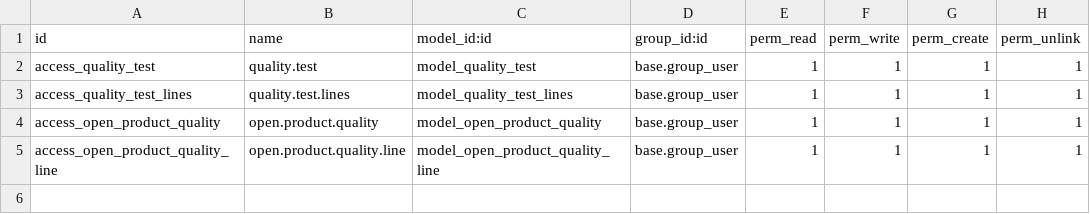
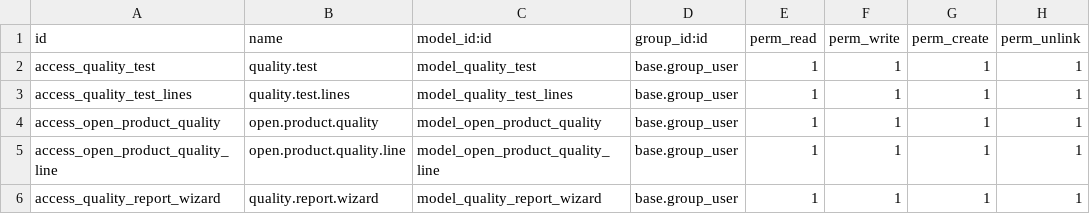
Before and after one commit to Gokulprasath1209/Count-Ai, a CSV file: stock_quality/security/ir.model.access.csv, drawn as a sheet; the diff names each change by its address in the sheet, - before the commit and + after, or states it on an @@ line.

```diff
--- a/stock_quality/security/ir.model.access.csv
+++ b/stock_quality/security/ir.model.access.csv
+row 6: access_quality_report_wizard | quality.report.wizard | model_quality_report_wizard | base.group_user | 1 | 1 | 1 | 1
```
Also changed, not shown: material_request/security/ir.model.access.csv, 41 other files.
